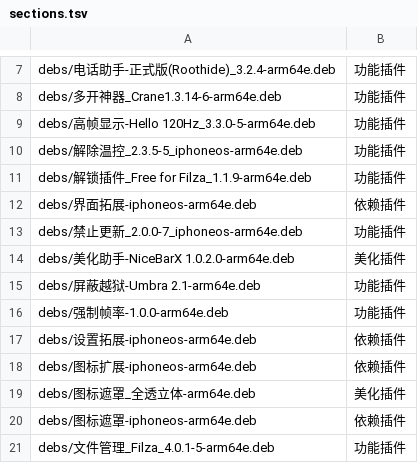
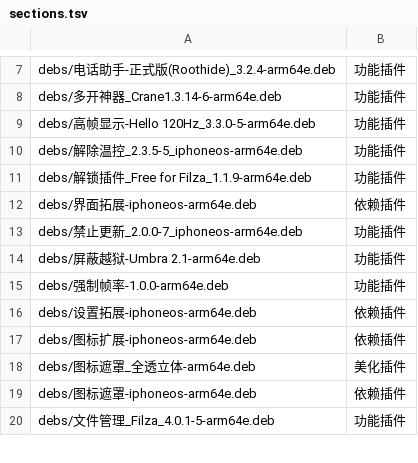
Before and after one commit to 154328106/repo, a TSV file: config/sections.tsv, drawn as a sheet; only a part is shown, gaps mark what is left out.

Commit message:
Remove 美化助手-NiceBarX 1.0.2.0-arm64e

```diff
--- a/config/sections.tsv
+++ b/config/sections.tsv
@@ -13,3 +13,2 @@ debs/界面拓展-iphoneos-arm64e.deb	依赖插件
 debs/禁止更新_2.0.0-7_iphoneos-arm64e.deb	功能插件
-debs/美化助手-NiceBarX 1.0.2.0-arm64e.deb	美化插件
 debs/屏蔽越狱-Umbra 2.1-arm64e.deb	功能插件
```
Also changed, not shown: 1 other file.
